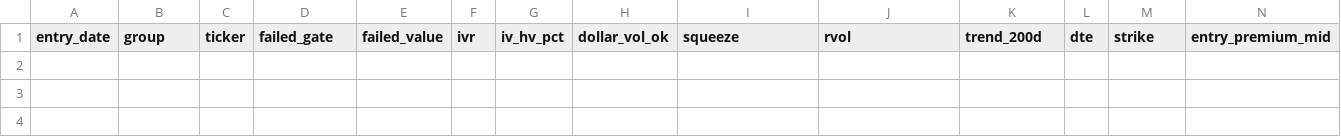
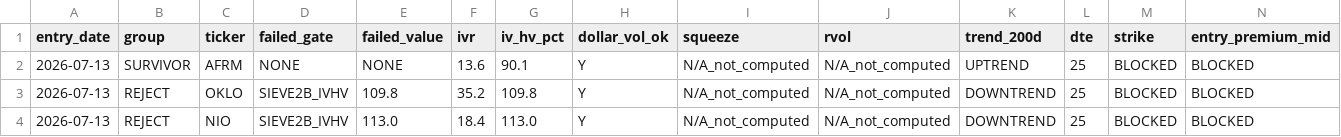
Before and after one commit to balacloud/trading-intelligence-hub, a CSV file: research/forward_test/forward_test_log.csv, drawn as a sheet; only a part is shown; rows hold the shown columns only; the diff names each change by its address in the sheet, - before the commit and + after, or states it on an @@ line.

```diff
--- a/research/forward_test/forward_test_log.csv
+++ b/research/forward_test/forward_test_log.csv
+row 2: 2026-07-13 | SURVIVOR | AFRM | NONE | NONE | 13.6 | 90.1 | Y | N/A_not_computed | N/A_not_computed | UPTREND | 25 | BLOCKED | BLOCKED
+row 3: 2026-07-13 | REJECT | OKLO | SIEVE2B_IVHV | 109.8 | 35.2 | 109.8 | Y | N/A_not_computed | N/A_not_computed | DOWNTREND | 25 | BLOCKED | BLOCKED
+row 4: 2026-07-13 | REJECT | NIO | SIEVE2B_IVHV | 113.0 | 18.4 | 113.0 | Y | N/A_not_computed | N/A_not_computed | DOWNTREND | 25 | BLOCKED | BLOCKED
```
Also changed, not shown: 1 other file.
